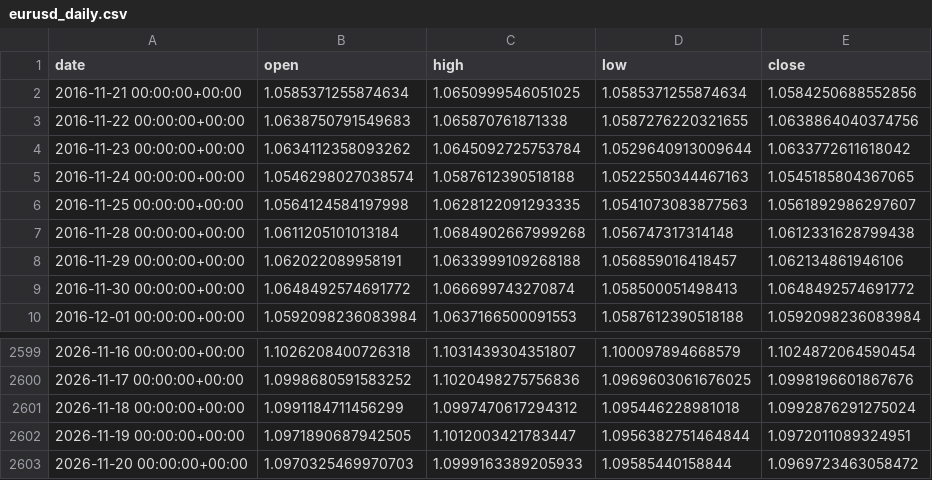
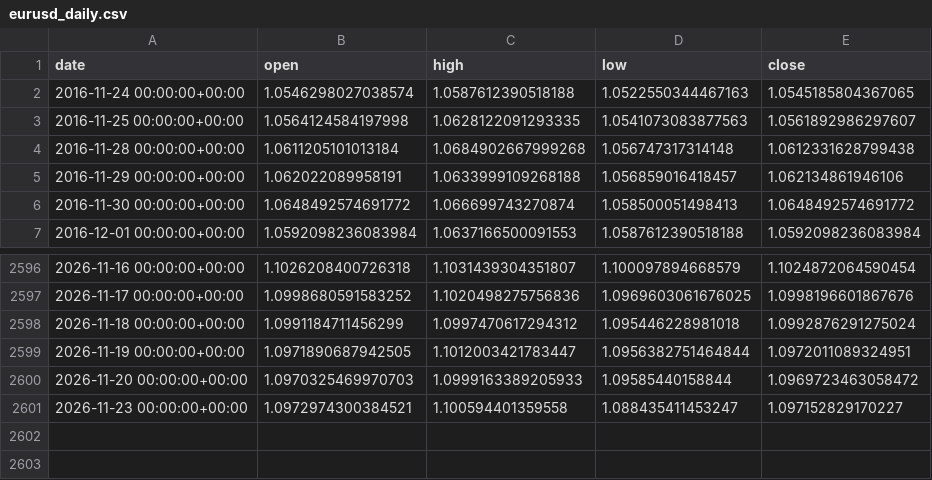
Before and after one commit to OscarTroncoso/Swing-trading---ML, a CSV file: data/eurusd_daily.csv, drawn as a sheet; only a part is shown, gaps mark what is left out; removed rows and columns are numbered as before the commit, all else as after; the diff names each change by its address in the sheet, - before the commit and + after, or states it on an @@ line.

```diff
--- a/data/eurusd_daily.csv
+++ b/data/eurusd_daily.csv
-row 2: 2016-11-21 00:00:00+00:00 | 1.0585371255874634 | 1.0650999546051025 | 1.0585371255874634 | 1.0584250688552856
-row 3: 2016-11-22 00:00:00+00:00 | 1.0638750791549683 | 1.065870761871338 | 1.0587276220321655 | 1.0638864040374756
-row 4: 2016-11-23 00:00:00+00:00 | 1.0634112358093262 | 1.0645092725753784 | 1.0529640913009644 | 1.0633772611618042
+row 2601: 2026-11-23 00:00:00+00:00 | 1.0972974300384521 | 1.100594401359558 | 1.088435411453247 | 1.097152829170227
```
Also changed, not shown: data.equity.csv, reports/backtest_2026_comparison.csv, 2 other files.
